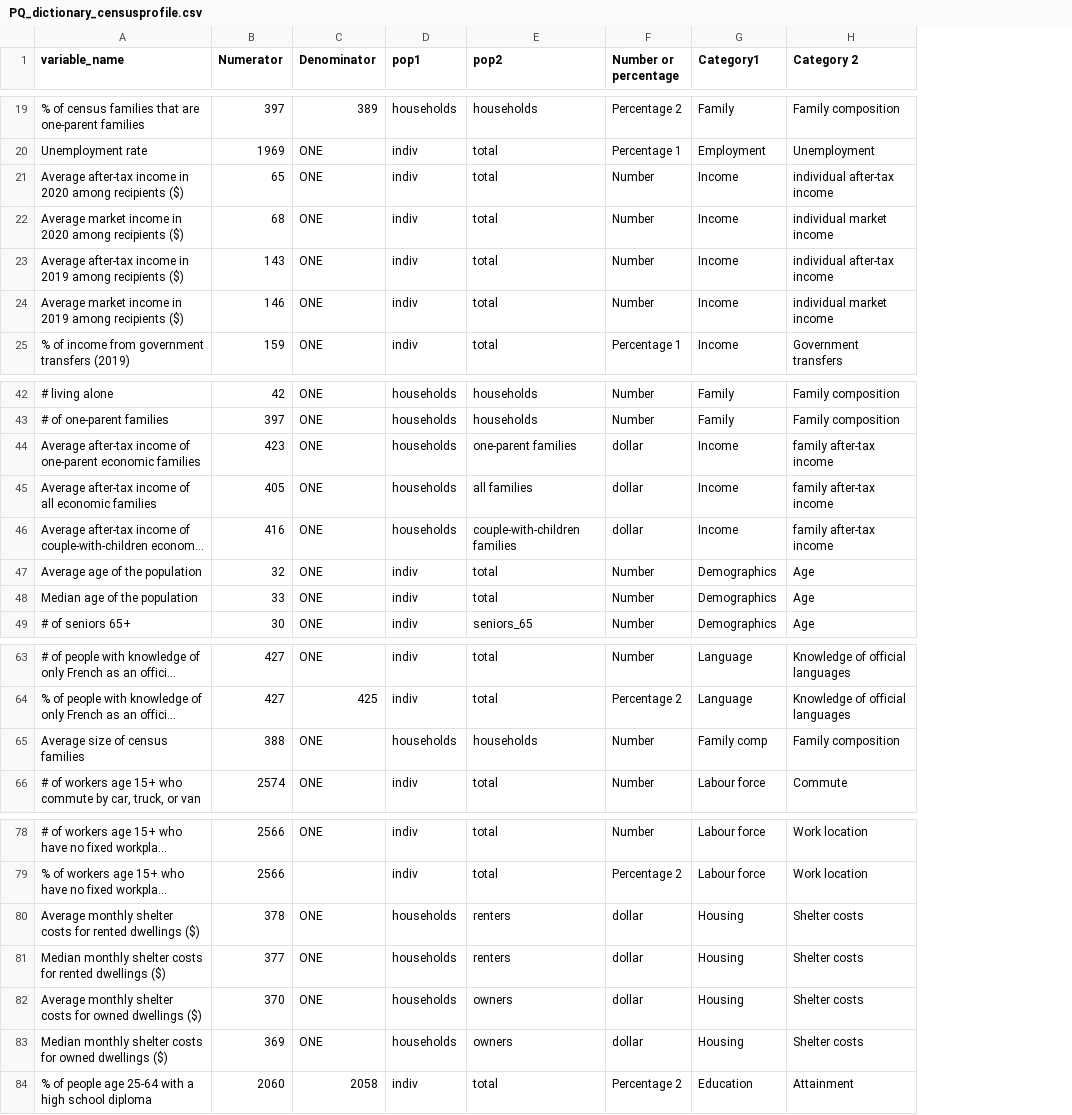
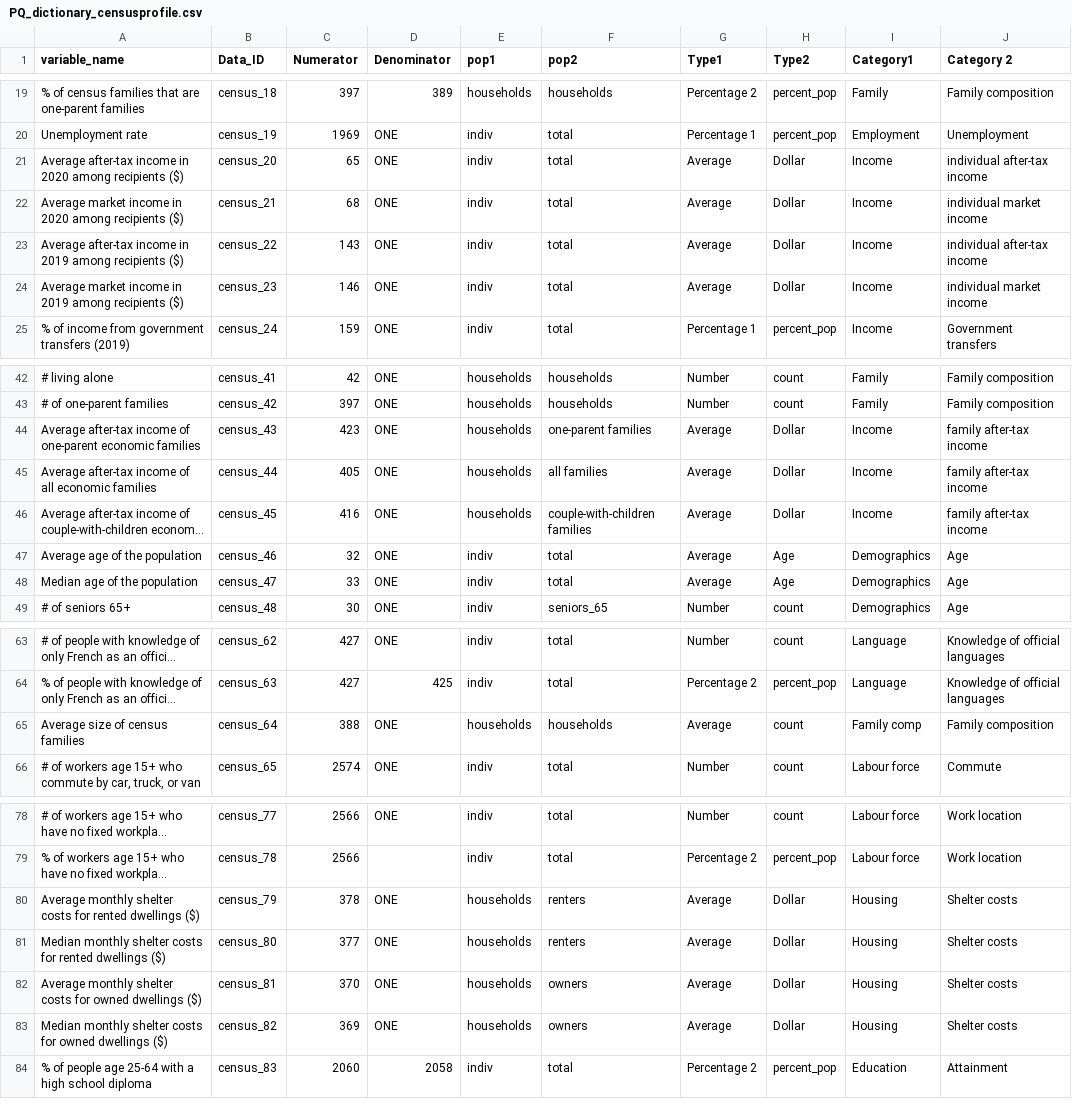
Before and after one commit to Ottawa-Neighbourhood-Study/2021_CensusDataProcessing, a CSV file: data/PQ data/PQ_dictionary_censusprofile.csv, drawn as a sheet; only a part is shown, gaps mark what is left out; long unchanged cells end in …; addresses are those after the commit; the diff covers the shown part only; the diff names each change by its address in the sheet, - before the commit and + after, or states it on an @@ line.

```diff
--- a/data/PQ data/PQ_dictionary_censusprofile.csv
+++ b/data/PQ data/PQ_dictionary_censusprofile.csv
+column B (Data_ID), rows 19-25: census_18 | census_19 | census_20 | census_21 | census_22 | census_23 | census_24; rows 42-49: census_41 | census_42 | census_43 | census_44 | census_45 | census_46 | census_47 | census_48; rows 63-66: census_62 | census_63 | census_64 | census_65; rows 78-84: census_77 | census_78 | census_79 | census_80 | census_81 | census_82 | census_83
+column H (Type2), rows 19-25: percent_pop | percent_pop | Dollar | Dollar | Dollar | Dollar | percent_pop; rows 42-49: count | count | Dollar | Dollar | Dollar | Age | Age | count; rows 63-66: count | percent_pop | count | count; rows 78-84: count | percent_pop | Dollar | Dollar | Dollar | Dollar | percent_pop
-G1: Number or percentage
+G1: Type1
-G21:G24 (Type1): Number
+G21:G24 (Type1): Average
-G44:G46 (Type1): dollar
+G44:G46 (Type1): Average
-G47:G48 (Type1): Number
+G47:G48 (Type1): Average
-G65 (Type1): Number
+G65 (Type1): Average
-G80:G83 (Type1): dollar
+G80:G83 (Type1): Average
```
Also changed, not shown: 41 edited cells elsewhere in this file, 1 other file.
